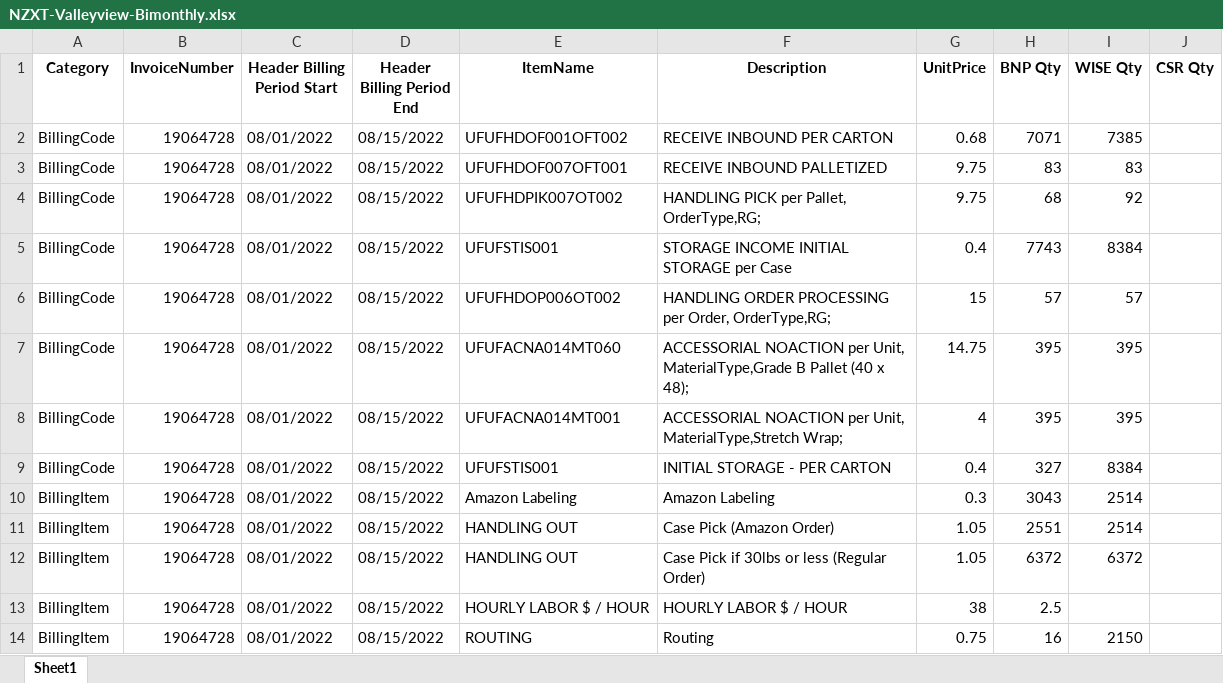
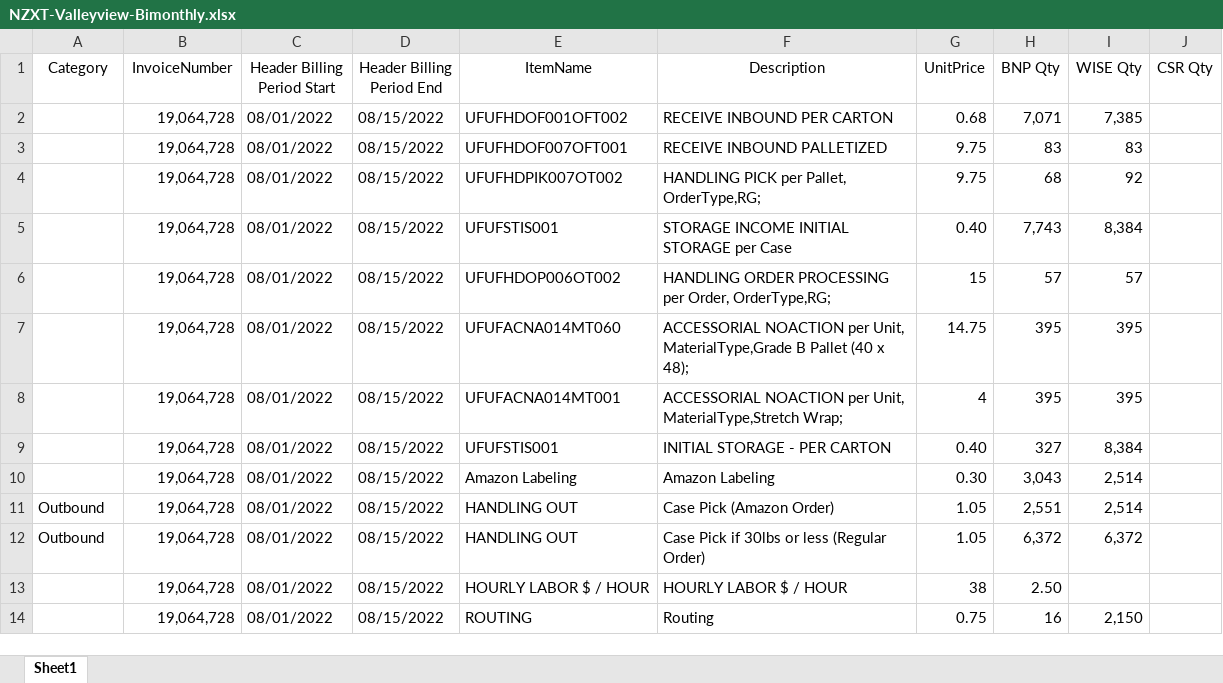
Before and after one commit to huytranunisco/AM8, an Excel workbook: NZXT-Valleyview-Bimonthly.xlsx, sheet Sheet1, drawn as a sheet; values as stored, in another font and other column widths than the file's, no borders; removed rows and columns are numbered as before the commit, all else as after; the diff names each change by its address in the sheet, - before the commit and + after, or states it on an @@ line.

Commit message:
nzxt executable built

```diff
--- a/NZXT-Valleyview-Bimonthly.xlsx (sheet Sheet1)
+++ b/NZXT-Valleyview-Bimonthly.xlsx (sheet Sheet1)
-A1:J1 bold: on
+A1:J1 bold: off
-A2:A4 (Category): BillingCode
+A2:A4 (Category): (empty)
-B2:B4 (InvoiceNumber): 19064728
+B2:B4 (InvoiceNumber): 19,064,728
-H2 (BNP Qty): 7071
+H2 (BNP Qty): 7,071
-I2 (WISE Qty): 7385
+I2 (WISE Qty): 7,385
-row 5: BillingCode | 19064728 | 08/01/2022 | 08/15/2022 | UFUFSTIS001 | STORAGE INCOME INITIAL STORAGE per Case | 0.4 | 7743 | 8384
+row 5:  | 19,064,728 | 08/01/2022 | 08/15/2022 | UFUFSTIS001 | STORAGE INCOME INITIAL STORAGE per Case | 0.40 | 7,743 | 8,384
-A6:A9 (Category): BillingCode
+A6:A9 (Category): (empty)
-B6:B9 (InvoiceNumber): 19064728
+B6:B9 (InvoiceNumber): 19,064,728
-G9 (UnitPrice): 0.4
+G9 (UnitPrice): 0.40
-I9 (WISE Qty): 8384
+I9 (WISE Qty): 8,384
-row 10: BillingItem | 19064728 | 08/01/2022 | 08/15/2022 | Amazon Labeling | Amazon Labeling | 0.3 | 3043 | 2514
+row 10:  | 19,064,728 | 08/01/2022 | 08/15/2022 | Amazon Labeling | Amazon Labeling | 0.30 | 3,043 | 2,514
-A11:A12 (Category): BillingItem
+A11:A12 (Category): Outbound
-B11:B14 (InvoiceNumber): 19064728
+B11:B14 (InvoiceNumber): 19,064,728
-H11 (BNP Qty): 2551
+H11 (BNP Qty): 2,551
-I11 (WISE Qty): 2514
+I11 (WISE Qty): 2,514
-H12 (BNP Qty): 6372
+H12 (BNP Qty): 6,372
-I12 (WISE Qty): 6372
+I12 (WISE Qty): 6,372
-A13:A14 (Category): BillingItem
+A13:A14 (Category): (empty)
-H13 (BNP Qty): 2.5
+H13 (BNP Qty): 2.50
-I14 (WISE Qty): 2150
+I14 (WISE Qty): 2,150
```
Also changed, not shown: 22 other files.
